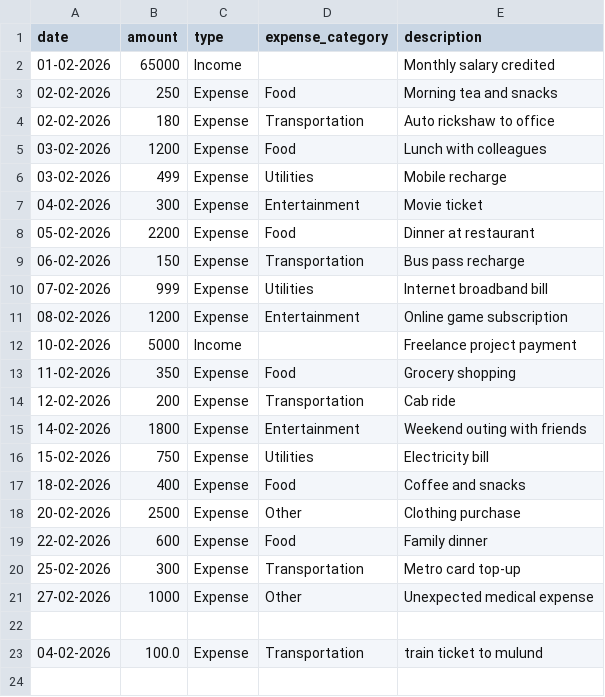
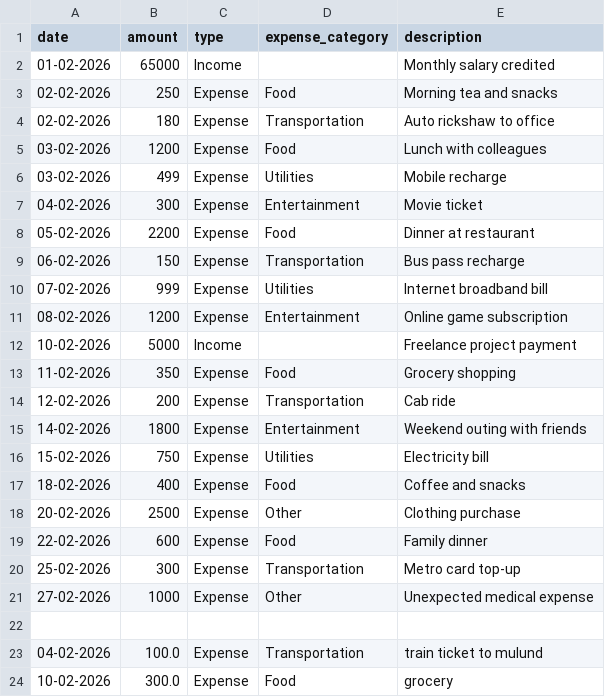
Before and after one commit to vinayj9/Projects, a CSV file: finance_tracker/finance_data.csv, drawn as a sheet.

```diff
--- a/finance_tracker/finance_data.csv
+++ b/finance_tracker/finance_data.csv
@@ -23 +23,2 @@ date,amount,type,expense_category,description
 04-02-2026,100.0,Expense,Transportation,train ticket to mulund
+10-02-2026,300.0,Expense,Food,grocery
```
Also changed, not shown: 2 other files.
